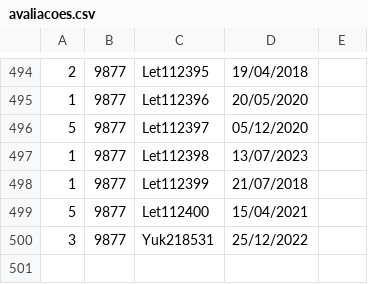
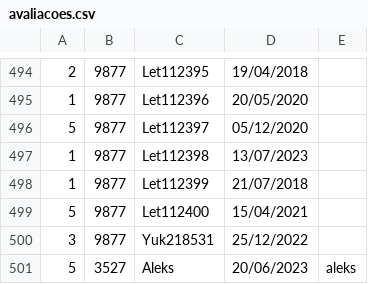
Before and after one commit to DisciplinasProgramacao/poo_tp_noite-grupo-carlos-lucca-henrique-aleksander, a CSV file: avaliacoes.csv, drawn as a sheet; only a part is shown, gaps mark what is left out; the diff names each change by its address in the sheet, - before the commit and + after, or states it on an @@ line.

```diff
--- a/avaliacoes.csv
+++ b/avaliacoes.csv
+row 501: 5 | 3527 | Aleks | 20/06/2023 | aleks
```
Also changed, not shown: 5 other files.
